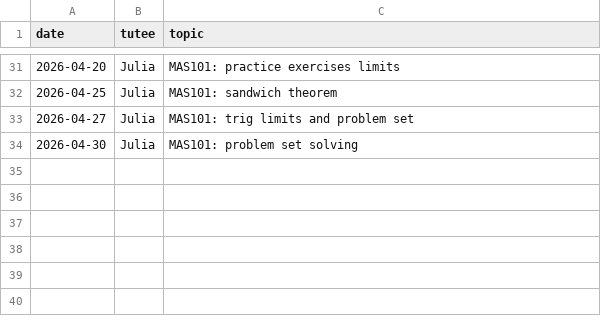
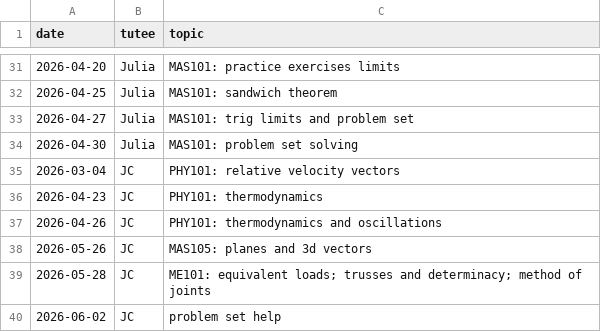
Before and after one commit to qu4ntx/mindclimb-client013, a CSV file: topics.csv, drawn as a sheet; only a part is shown, gaps mark what is left out; the diff names each change by its address in the sheet, - before the commit and + after, or states it on an @@ line.

Commit message:
Update topics.csv

```diff
--- a/topics.csv
+++ b/topics.csv
+row 35: 2026-03-04 | JC | PHY101: relative velocity vectors
+row 36: 2026-04-23 | JC | PHY101: thermodynamics
+row 37: 2026-04-26 | JC | PHY101: thermodynamics and oscillations
+row 38: 2026-05-26 | JC | MAS105: planes and 3d vectors
+row 39: 2026-05-28 | JC | ME101: equivalent loads; trusses and determinacy; method of joints
+row 40: 2026-06-02 | JC | problem set help
```
